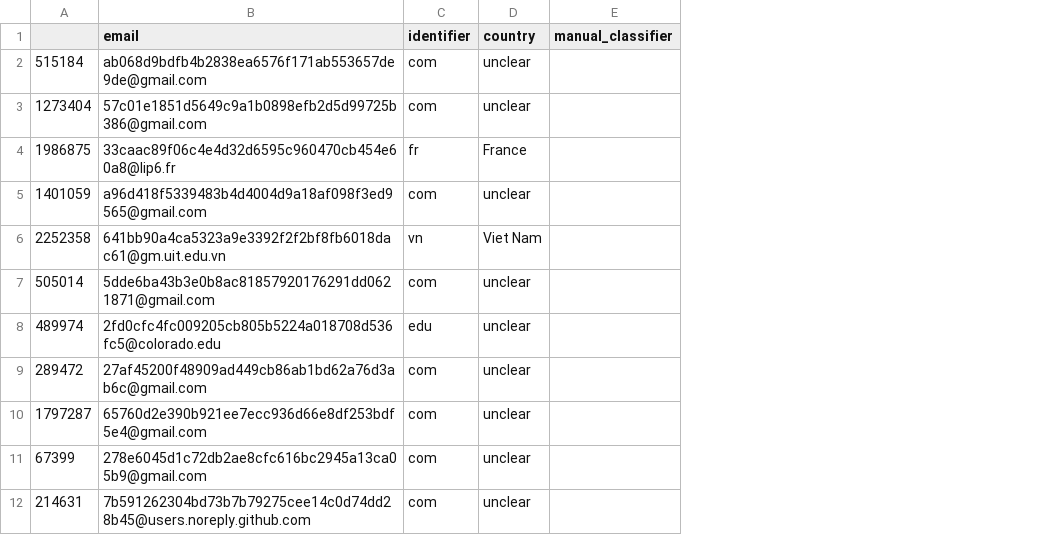
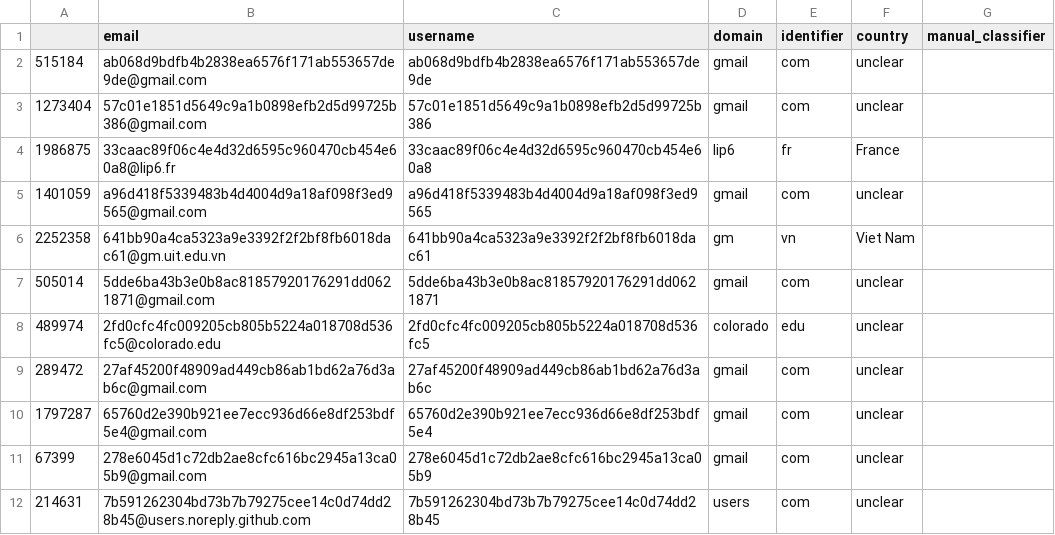
Before and after one commit to elsithewizzard/SC_Notebook1_Bruellhardt_Iskander, a CSV file: SC_Notebook5_Bruellhardt_Iskander/emails_manually.csv, drawn as a sheet; only a part is shown; the diff names each change by its address in the sheet, - before the commit and + after, or states it on an @@ line.

```diff
--- a/SC_Notebook5_Bruellhardt_Iskander/emails_manually.csv
+++ b/SC_Notebook5_Bruellhardt_Iskander/emails_manually.csv
+column C (username), rows 2-12: ab068d9bdfb4b2838ea6576f171ab553657de9de | 57c01e1851d5649c9a1b0898efb2d5d99725b386 | 33caac89f06c4e4d32d6595c960470cb454e60a8 | a96d418f5339483b4d4004d9a18af098f3ed9565 | 641bb90a4ca5323a9e3392f2f2bf8fb6018dac61 | 5dde6ba43b3e0b8ac81857920176291dd0621871 | 2fd0cfc4fc009205cb805b5224a018708d536fc5 | 27af45200f48909ad449cb86ab1bd62a76d3ab6c | 65760d2e390b921ee7ecc936d66e8df253bdf5e4 | 278e6045d1c72db2ae8cfc616bc2945a13ca05b9 | 7b591262304bd73b7b79275cee14c0d74dd28b45
+column D (domain), rows 2-12: gmail | gmail | lip6 | gmail | gm | gmail | colorado | gmail | gmail | gmail | users
```
Also changed, not shown: 1 other file.
